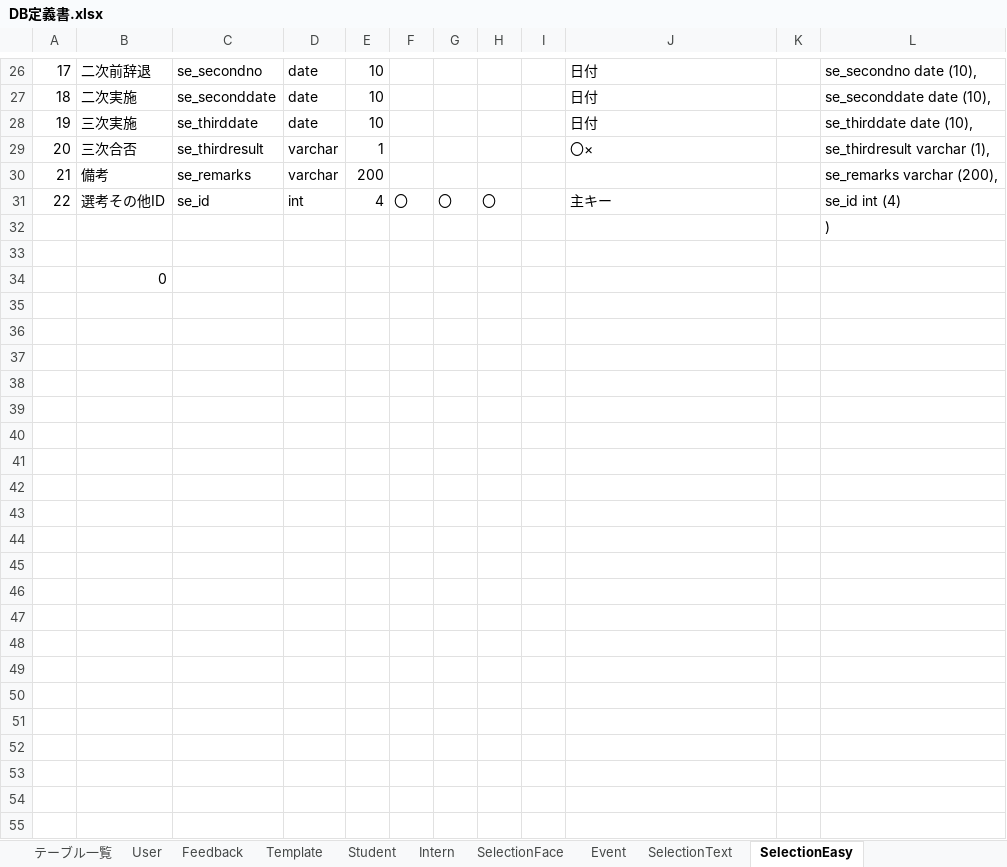
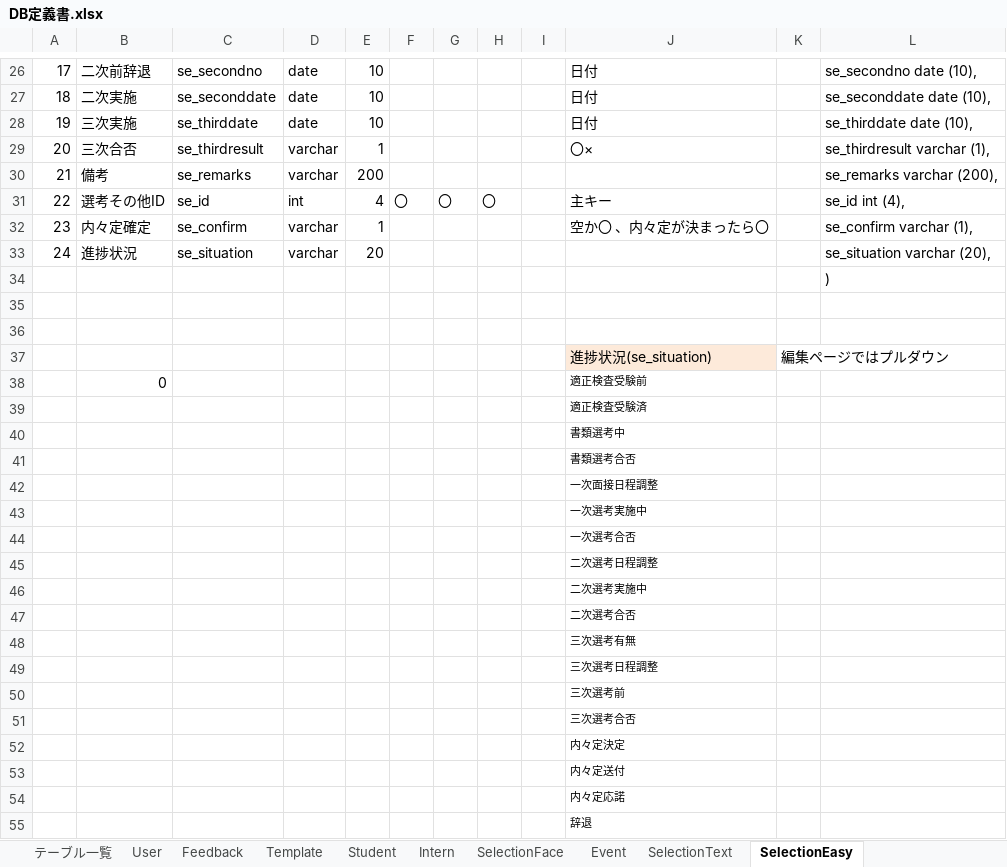
Before and after one commit to DOJO-2021/YSL7, an Excel workbook: DB定義書.xlsx, sheet SelectionEasy, drawn as a sheet; only a part is shown, gaps mark what is left out; values as stored, in another font and other column widths than the file's, no borders; addresses are those after the commit; the diff names each change by its address in the sheet, - before the commit and + after, or states it on an @@ line.

```diff
--- a/DB定義書.xlsx (sheet SelectionEasy)
+++ b/DB定義書.xlsx (sheet SelectionEasy)
-L31: se_id int (4)
+L31: se_id int (4),
+row 32: 23 | 内々定確定 | se_confirm | varchar | 1 |  |  |  |  | 空か〇 、内々定が決まったら〇 |  | se_confirm varchar (1),
+row 33: 24 | 進捗状況 | se_situation | varchar | 20 |  |  |  |  |  |  | se_situation varchar (20),
+row 36: (empty)
+row 37:  |  |  |  |  |  |  |  |  | 進捗状況(se_situation) | 編集ページではプルダウン
-J38: (empty)
+J38: 適正検査受験前
+row 39:  |  |  |  |  |  |  |  |  | 適正検査受験済
+row 40:  |  |  |  |  |  |  |  |  | 書類選考中
+row 41:  |  |  |  |  |  |  |  |  | 書類選考合否
+row 42:  |  |  |  |  |  |  |  |  | 一次面接日程調整
+row 43:  |  |  |  |  |  |  |  |  | 一次選考実施中
+row 44:  |  |  |  |  |  |  |  |  | 一次選考合否
+row 45:  |  |  |  |  |  |  |  |  | 二次選考日程調整
+row 46:  |  |  |  |  |  |  |  |  | 二次選考実施中
+row 47:  |  |  |  |  |  |  |  |  | 二次選考合否
+row 48:  |  |  |  |  |  |  |  |  | 三次選考有無
+row 49:  |  |  |  |  |  |  |  |  | 三次選考日程調整
+row 50:  |  |  |  |  |  |  |  |  | 三次選考前
+row 51:  |  |  |  |  |  |  |  |  | 三次選考合否
+row 52:  |  |  |  |  |  |  |  |  | 内々定決定
+row 53:  |  |  |  |  |  |  |  |  | 内々定送付
+row 54:  |  |  |  |  |  |  |  |  | 内々定応諾
+row 55:  |  |  |  |  |  |  |  |  | 辞退
```
Also changed, not shown: sheet Intern, 2 other files.
